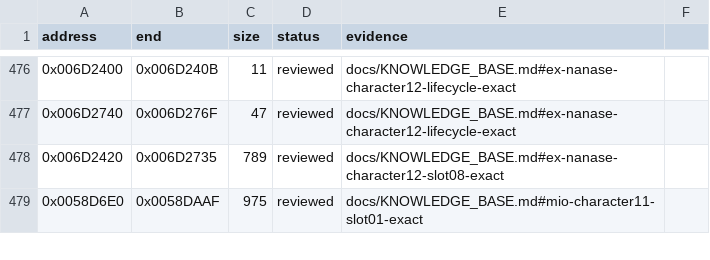
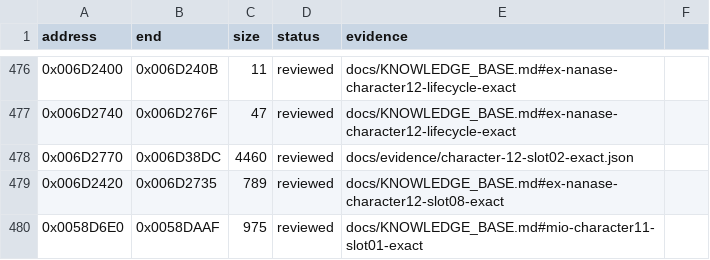
Before and after one commit to N0zoM1z0/Eternal-Fighter-Zero, a CSV file: config/function-boundaries.csv, drawn as a sheet; only a part is shown, gaps mark what is left out; the diff names each change by its address in the sheet, - before the commit and + after, or states it on an @@ line.

```diff
--- a/config/function-boundaries.csv
+++ b/config/function-boundaries.csv
+row 478: 0x006D2770 | 0x006D38DC | 4460 | reviewed | docs/evidence/character-12-slot02-exact.json
```
Also changed, not shown: config/function-origins.csv, config/functions.csv, 6 other files.
